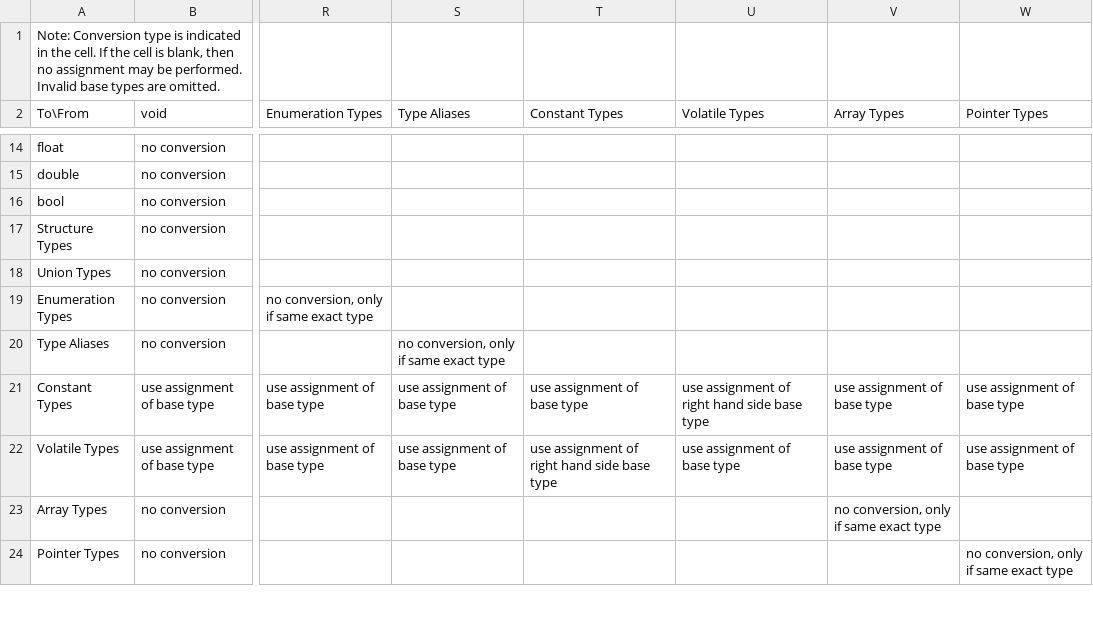
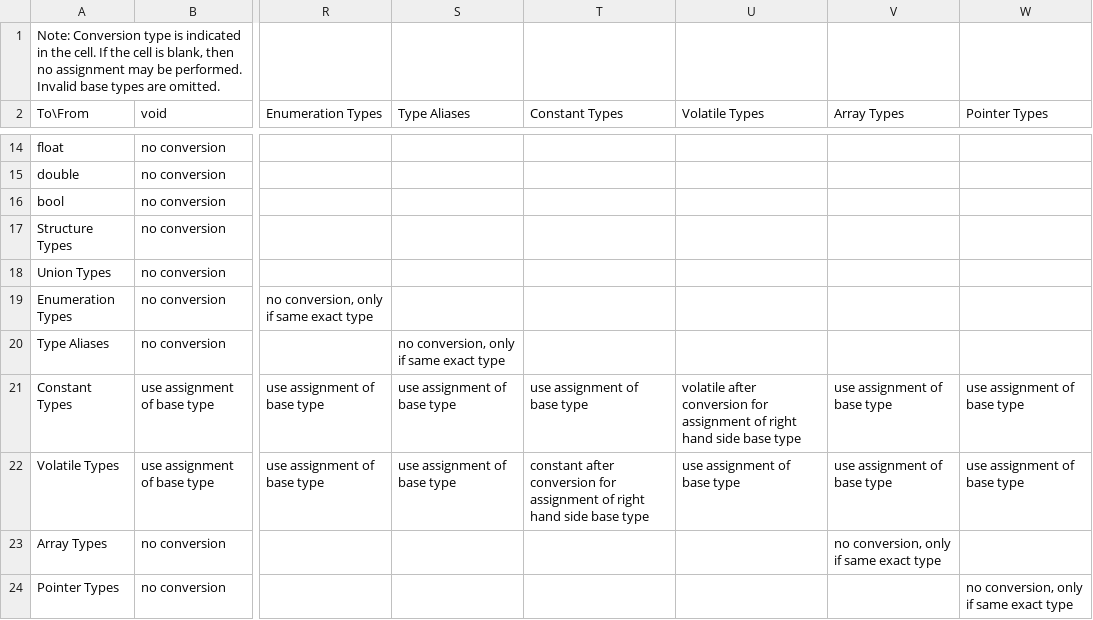
Before and after one commit to JustinHuPrime/TCompiler, a CSV file: standard/Appendix B - Pointer Assignability.csv, drawn as a sheet; only a part is shown, gaps mark what is left out; the diff names each change by its address in the sheet, - before the commit and + after, or states it on an @@ line.

```diff
--- a/standard/Appendix B - Pointer Assignability.csv
+++ b/standard/Appendix B - Pointer Assignability.csv
-U21 (Volatile Types): use assignment of…
+U21 (Volatile Types): volatile after conversion for assignment of…
-T22 (Constant Types): use assignment of…
+T22 (Constant Types): constant after conversion for assignment of…
```
Also changed, not shown: standard/Appendix A - Assignability.csv.
